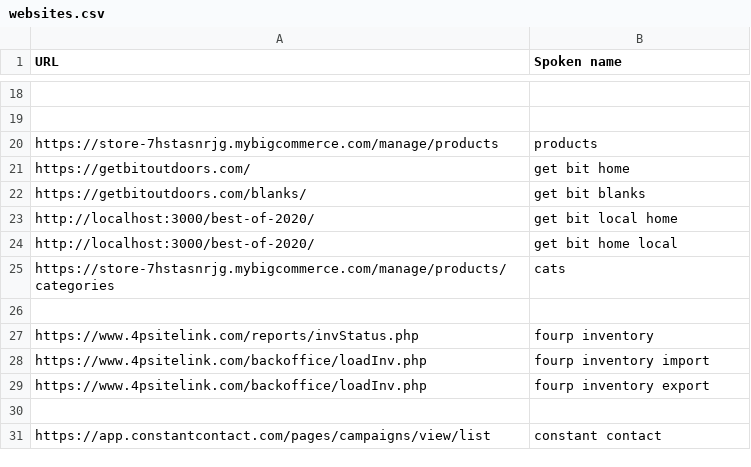
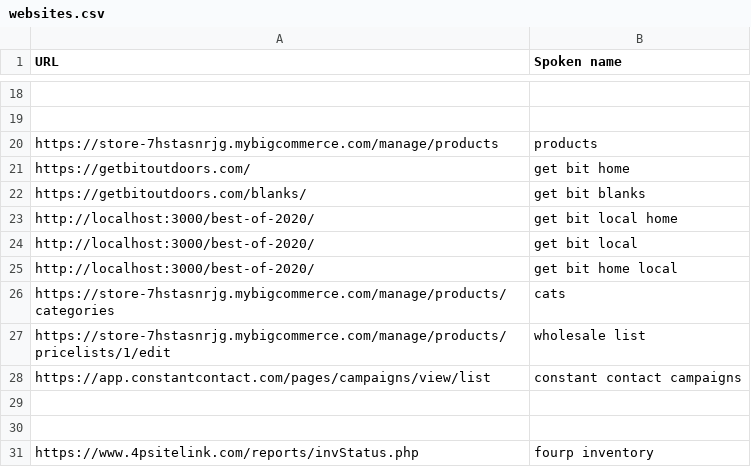
Before and after one commit to chromalchemy/talon-community, a CSV file: settings/websites.csv, drawn as a sheet; only a part is shown, gaps mark what is left out; the shorter side is filled out with more unchanged rows.

```diff
--- a/settings/websites.csv
+++ b/settings/websites.csv
@@ -23,4 +23,8 @@ https://getbitoutdoors.com/blanks/, get bit blanks
 http://localhost:3000/best-of-2020/, get bit local home
+http://localhost:3000/best-of-2020/, get bit local
 http://localhost:3000/best-of-2020/, get bit home local
 https://store-7hstasnrjg.mybigcommerce.com/manage/products/categories, cats
+https://store-7hstasnrjg.mybigcommerce.com/manage/products/pricelists/1/edit, wholesale list
+https://app.constantcontact.com/pages/campaigns/view/list, constant contact campaigns
+
 
```
Also changed, not shown: settings/additional_words.csv.
